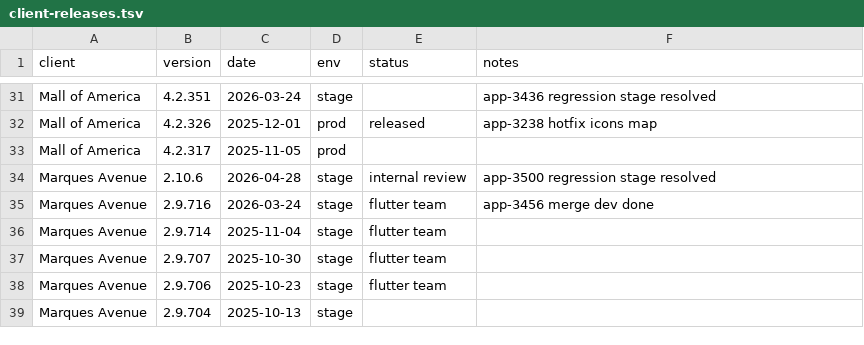
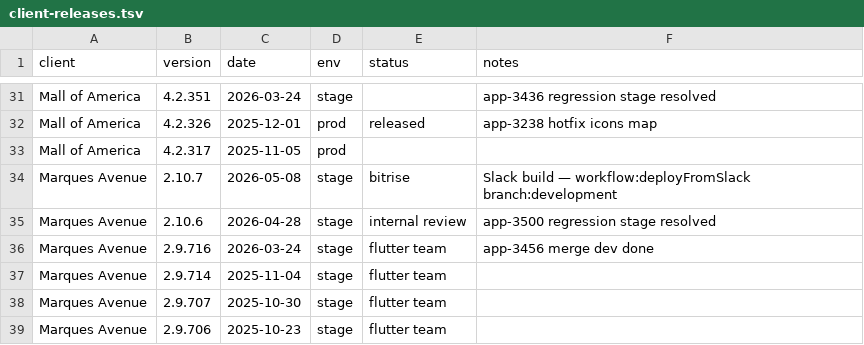
Before and after one commit to dayerdl/slack-bitrise-build-trigger, a TSV file: data/client-releases.tsv, drawn as a sheet; only a part is shown, gaps mark what is left out; the shorter side is filled out with more unchanged rows; the diff names each change by its address in the sheet, - before the commit and + after, or states it on an @@ line.

Commit message:
chore(releases): Marques Avenue 2.10.7 from Bitrise trigger [slack]

```diff
--- a/data/client-releases.tsv
+++ b/data/client-releases.tsv
+row 34: Marques Avenue | 2.10.7 | 2026-05-08 | stage | bitrise | Slack build — workflow:deployFromSlack branch:development
```
